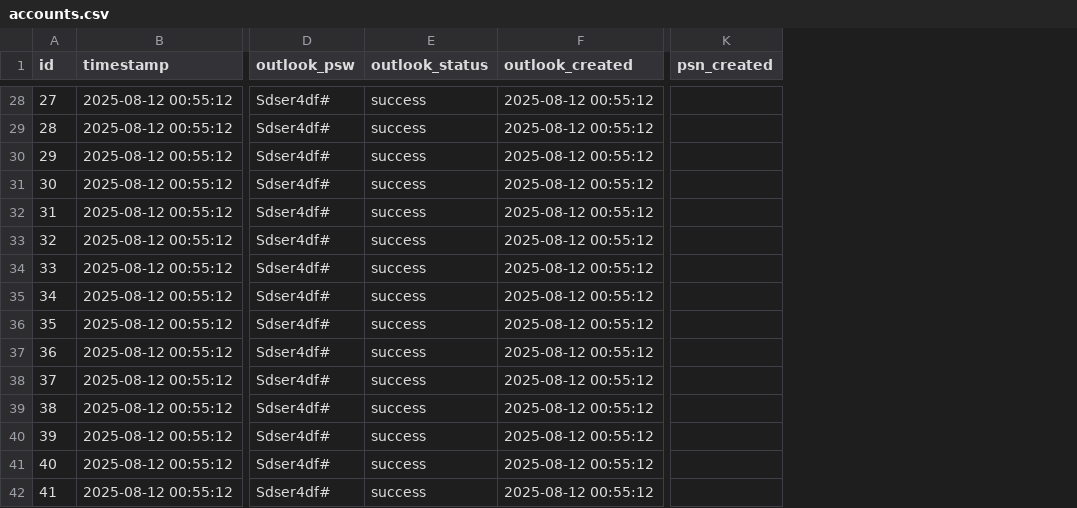
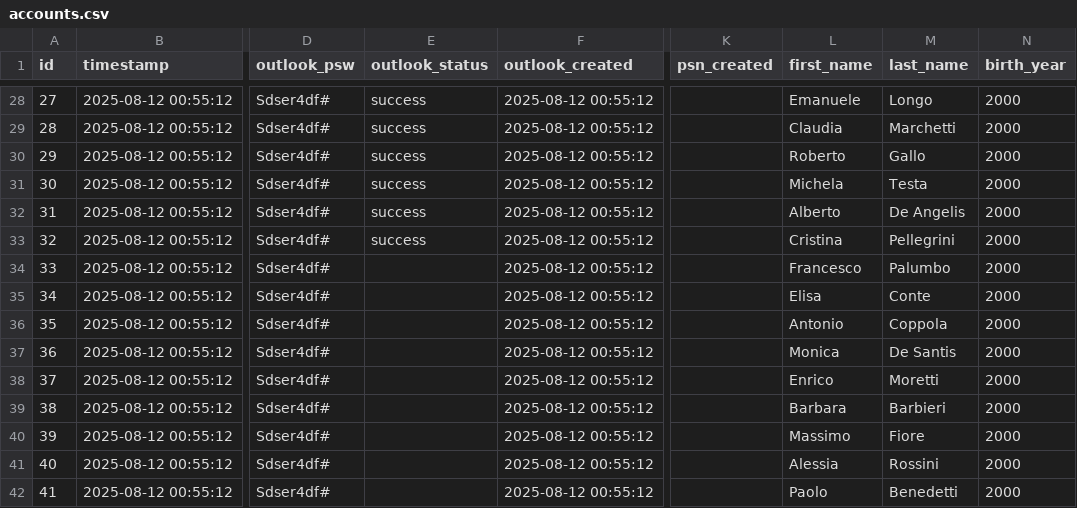
Before and after one commit to AntonioTechDev/fc25, a CSV file: fc25/Multi-Automation-System/data/accounts.csv, drawn as a sheet; only a part is shown, gaps mark what is left out; the diff covers the shown part only; the diff names each change by its address in the sheet, - before the commit and + after, or states it on an @@ line.

```diff
--- a/fc25/Multi-Automation-System/data/accounts.csv
+++ b/fc25/Multi-Automation-System/data/accounts.csv
+column L (first_name), rows 28-42: Emanuele | Claudia | Roberto | Michela | Alberto | Cristina | Francesco | Elisa | Antonio | Monica | Enrico | Barbara | Massimo | Alessia | Paolo
+column M (last_name), rows 28-42: Longo | Marchetti | Gallo | Testa | De Angelis | Pellegrini | Palumbo | Conte | Coppola | De Santis | Moretti | Barbieri | Fiore | Rossini | Benedetti
+column N (birth_year), rows 28-42: all 2000
-E34:E42 (outlook_status): success
+E34:E42 (outlook_status): (empty)
```
Also changed, not shown: 9 edited cells elsewhere in this file, 6 other files.
